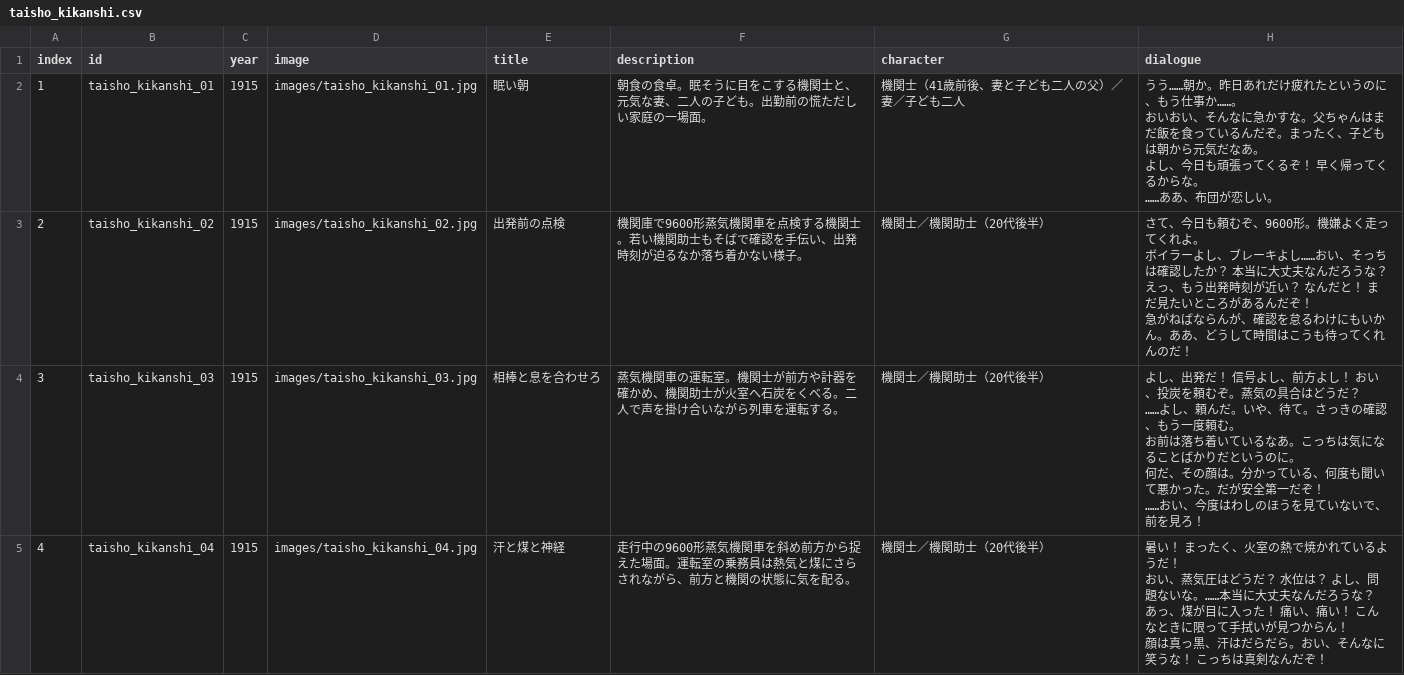
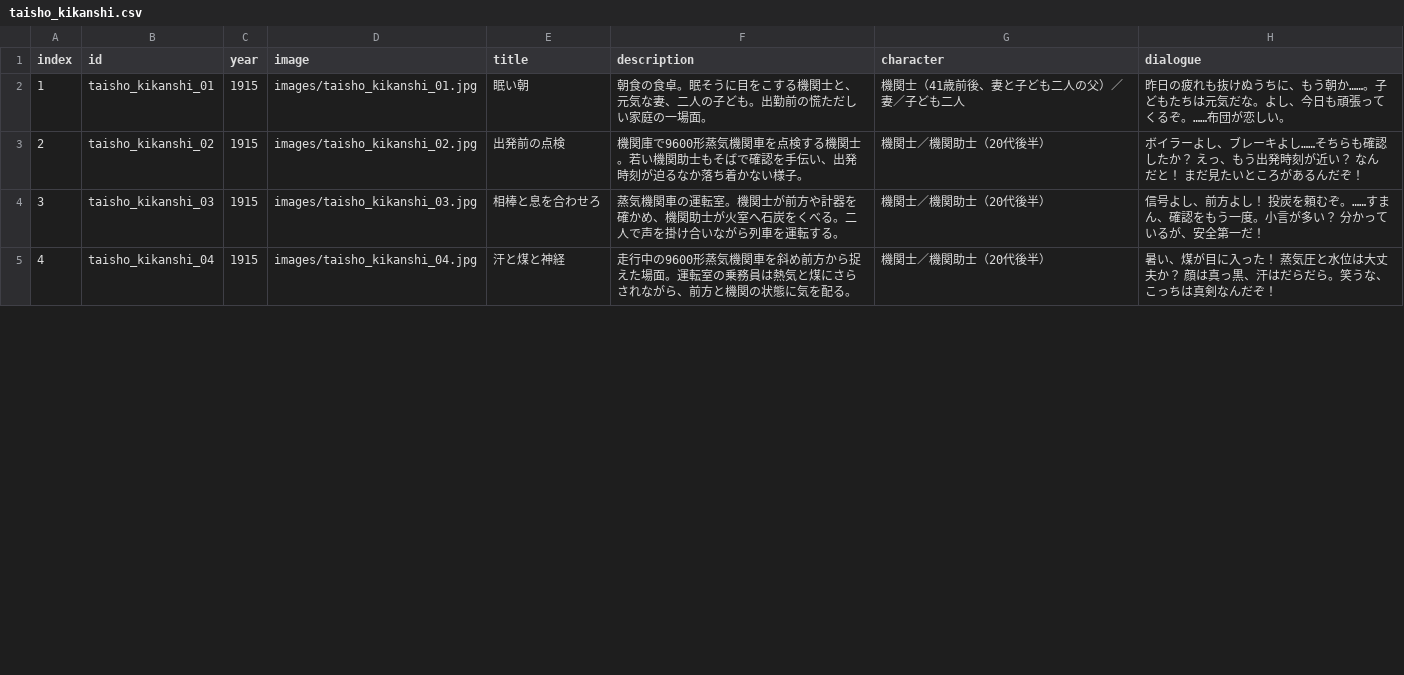
Before and after one commit to mira-gm/otoko-no-roudoushi, a CSV file: works/taisho_kikanshi/taisho_kikanshi.csv, drawn as a sheet; only a part is shown; the diff covers the shown part only.

Commit message:
Add files via upload

```diff
--- a/works/taisho_kikanshi/taisho_kikanshi.csv
+++ b/works/taisho_kikanshi/taisho_kikanshi.csv
@@ -1,18 +1,5 @@
 index,id,year,image,title,description,character,dialogue
-1,taisho_kikanshi_01,1915,images/taisho_kikanshi_01.jpg,眠い朝,朝食の食卓。眠そうに目をこする機関士と、元気な妻、二人の子ども。出勤前の慌ただしい家庭の一場面。,機関士（41歳前後、妻と子ども二人の父）／妻／子ども二人,"うう……朝か。昨日あれだけ疲れたというのに、もう仕事か……。
-おいおい、そんなに急かすな。父ちゃんはまだ飯を食っているんだぞ。まったく、子どもは朝から元気だなあ。
-よし、今日も頑張ってくるぞ！ 早く帰ってくるからな。
-……ああ、布団が恋しい。"
-2,taisho_kikanshi_02,1915,images/taisho_kikanshi_02.jpg,出発前の点検,機関庫で9600形蒸気機関車を点検する機関士。若い機関助士もそばで確認を手伝い、出発時刻が迫るなか落ち着かない様子。,機関士／機関助士（20代後半）,"さて、今日も頼むぞ、9600形。機嫌よく走ってくれよ。
-ボイラーよし、ブレーキよし……おい、そっちは確認したか？ 本当に大丈夫なんだろうな？
-えっ、もう出発時刻が近い？ なんだと！ まだ見たいところがあるんだぞ！
-急がねばならんが、確認を怠るわけにもいかん。ああ、どうして時間はこうも待ってくれんのだ！"
-3,taisho_kikanshi_03,1915,images/taisho_kikanshi_03.jpg,相棒と息を合わせろ,蒸気機関車の運転室。機関士が前方や計器を確かめ、機関助士が火室へ石炭をくべる。二人で声を掛け合いながら列車を運転する。,機関士／機関助士（20代後半）,"よし、出発だ！ 信号よし、前方よし！ おい、投炭を頼むぞ。蒸気の具合はどうだ？
-……よし、頼んだ。いや、待て。さっきの確認、もう一度頼む。
-お前は落ち着いているなあ。こっちは気になることばかりだというのに。
-何だ、その顔は。分かっている、何度も聞いて悪かった。だが安全第一だぞ！
-……おい、今度はわしのほうを見ていないで、前を見ろ！"
-4,taisho_kikanshi_04,1915,images/taisho_kikanshi_04.jpg,汗と煤と神経,走行中の9600形蒸気機関車を斜め前方から捉えた場面。運転室の乗務員は熱気と煤にさらされながら、前方と機関の状態に気を配る。,機関士／機関助士（20代後半）,"暑い！ まったく、火室の熱で焼かれているようだ！
-おい、蒸気圧はどうだ？ 水位は？ よし、問題ないな。……本当に大丈夫なんだろうな？
-あっ、煤が目に入った！ 痛い、痛い！ こんなときに限って手拭いが見つからん！
-顔は真っ黒、汗はだらだら。おい、そんなに笑うな！ こっちは真剣なんだぞ！"
+1,taisho_kikanshi_01,1915,images/taisho_kikanshi_01.jpg,眠い朝,朝食の食卓。眠そうに目をこする機関士と、元気な妻、二人の子ども。出勤前の慌ただしい家庭の一場面。,機関士（41歳前後、妻と子ども二人の父）／妻／子ども二人,昨日の疲れも抜けぬうちに、もう朝か……。子どもたちは元気だな。よし、今日も頑張ってくるぞ。……布団が恋しい。
+2,taisho_kikanshi_02,1915,images/taisho_kikanshi_02.jpg,出発前の点検,機関庫で9600形蒸気機関車を点検する機関士。若い機関助士もそばで確認を手伝い、出発時刻が迫るなか落ち着かない様子。,機関士／機関助士（20代後半）,ボイラーよし、ブレーキよし……そちらも確認したか？ えっ、もう出発時刻が近い？ なんだと！ まだ見たいところがあるんだぞ！
+3,taisho_kikanshi_03,1915,images/taisho_kikanshi_03.jpg,相棒と息を合わせろ,蒸気機関車の運転室。機関士が前方や計器を確かめ、機関助士が火室へ石炭をくべる。二人で声を掛け合いながら列車を運転する。,機関士／機関助士（20代後半）,信号よし、前方よし！ 投炭を頼むぞ。……すまん、確認をもう一度。小言が多い？ 分かっているが、安全第一だ！
+4,taisho_kikanshi_04,1915,images/taisho_kikanshi_04.jpg,汗と煤と神経,走行中の9600形蒸気機関車を斜め前方から捉えた場面。運転室の乗務員は熱気と煤にさらされながら、前方と機関の状態に気を配る。,機関士／機関助士（20代後半）,暑い、煤が目に入った！ 蒸気圧と水位は大丈夫か？ 顔は真っ黒、汗はだらだら。笑うな、こっちは真剣なんだぞ！
```
Also changed, not shown: 3 edited cells elsewhere in this file.
